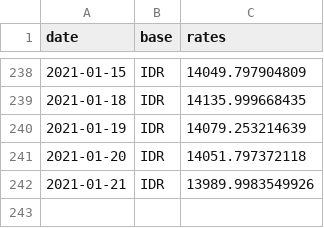
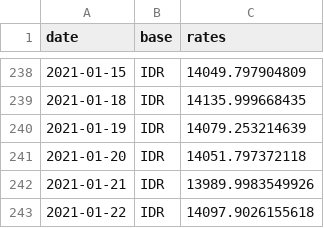
Before and after one commit to filiptronicek/euro-currency, a CSV file: data/IDR/rate.csv, drawn as a sheet; only a part is shown, gaps mark what is left out.

```diff
--- a/data/IDR/rate.csv
+++ b/data/IDR/rate.csv
@@ -242 +242,2 @@ date, base, rates
 2021-01-21,IDR,13989.9983549926
+2021-01-22,IDR,14097.9026155618
```
Also changed, not shown: data/CZK/rate.csv, data/INR/rate.csv, 30 other files.
